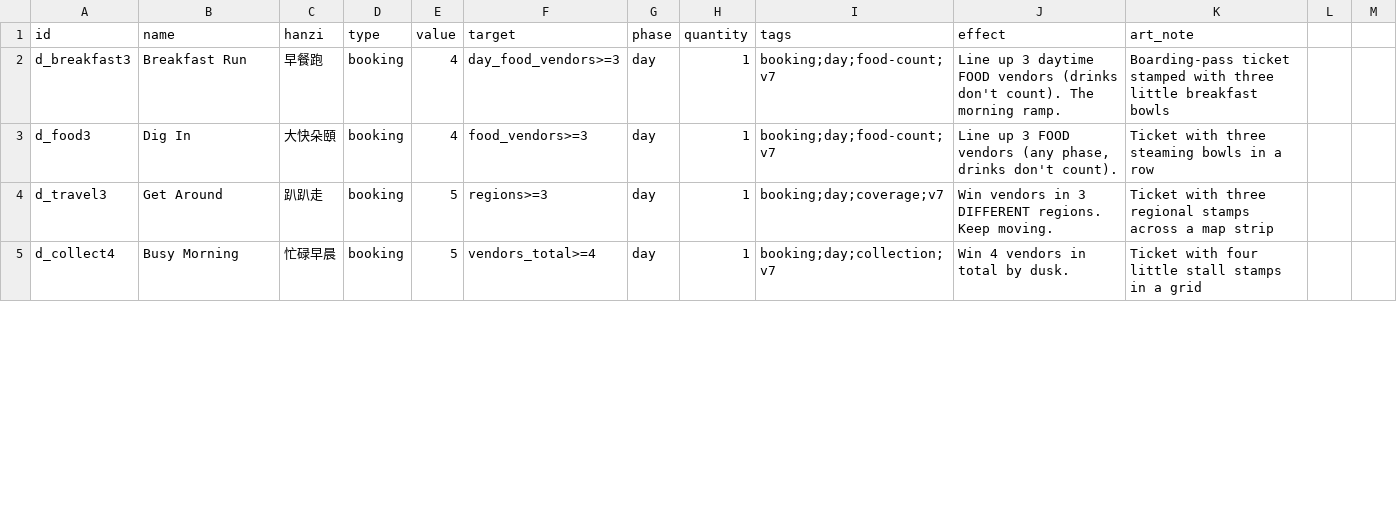
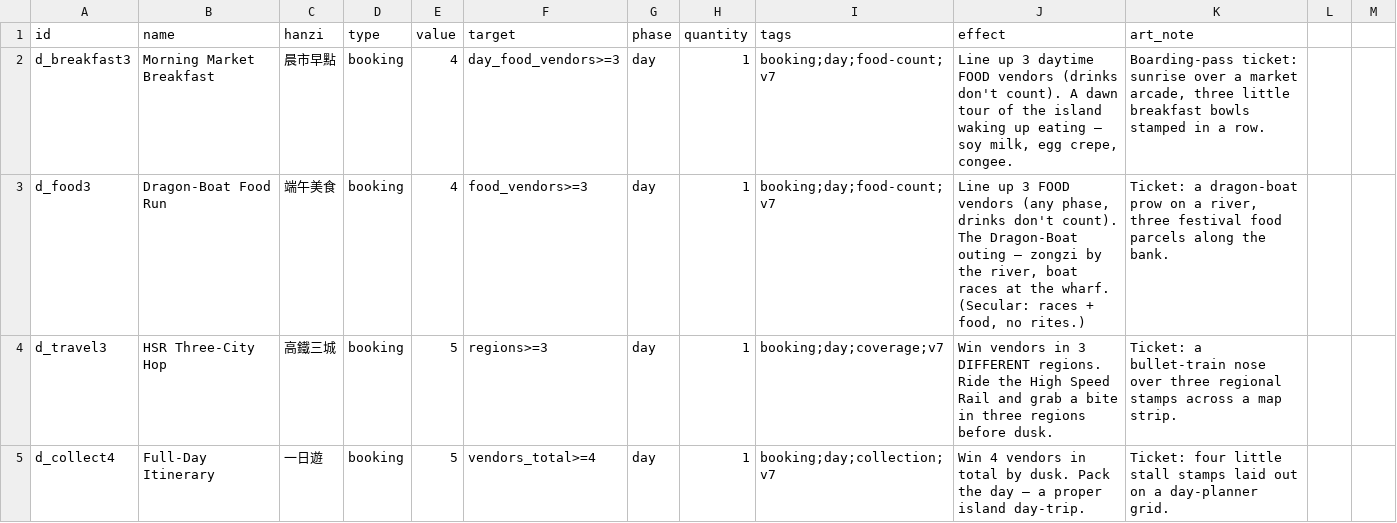
Before and after one commit to conorlonergan91/BG-Dev, a CSV file: games/travel-agents/components/bookings.csv, drawn as a sheet; only a part is shown; the diff covers the shown part only.

```diff
--- a/games/travel-agents/components/bookings.csv
+++ b/games/travel-agents/components/bookings.csv
@@ -1,5 +1,5 @@
 id,name,hanzi,type,value,target,phase,quantity,tags,effect,art_note
-d_breakfast3,Breakfast Run,早餐跑,booking,4,day_food_vendors>=3,day,1,booking;day;food-count;v7,"Line up 3 daytime FOOD vendors (drinks don't count). The morning ramp.",Boarding-pass ticket stamped with three little breakfast bowls
-d_food3,Dig In,大快朵頤,booking,4,food_vendors>=3,day,1,booking;day;food-count;v7,"Line up 3 FOOD vendors (any phase, drinks don't count).",Ticket with three steaming bowls in a row
-d_travel3,Get Around,趴趴走,booking,5,regions>=3,day,1,booking;day;coverage;v7,"Win vendors in 3 DIFFERENT regions. Keep moving.",Ticket with three regional stamps across a map strip
-d_collect4,Busy Morning,忙碌早晨,booking,5,vendors_total>=4,day,1,booking;day;collection;v7,"Win 4 vendors in total by dusk.",Ticket with four little stall stamps in a grid
+d_breakfast3,Morning Market Breakfast,晨市早點,booking,4,day_food_vendors>=3,day,1,booking;day;food-count;v7,"Line up 3 daytime FOOD vendors (drinks don't count). A dawn tour of the island waking up eating — soy milk, egg crepe, congee.","Boarding-pass ticket: sunrise over a market arcade, three little breakfast bowls stamped in a row."
+d_food3,Dragon-Boat Food Run,端午美食,booking,4,food_vendors>=3,day,1,booking;day;food-count;v7,"Line up 3 FOOD vendors (any phase, drinks don't count). The Dragon-Boat outing — zongzi by the river, boat races at the wharf. (Secular: races + food, no rites.)","Ticket: a dragon-boat prow on a river, three festival food parcels along the bank."
+d_travel3,HSR Three-City Hop,高鐵三城,booking,5,regions>=3,day,1,booking;day;coverage;v7,Win vendors in 3 DIFFERENT regions. Ride the High Speed Rail and grab a bite in three regions before dusk.,Ticket: a bullet-train nose over three regional stamps across a map strip.
+d_collect4,Full-Day Itinerary,一日遊,booking,5,vendors_total>=4,day,1,booking;day;collection;v7,Win 4 vendors in total by dusk. Pack the day — a proper island day-trip.,Ticket: four little stall stamps laid out on a day-planner grid.
```
Also changed, not shown: 135 edited cells elsewhere in this file, 1 other file.
